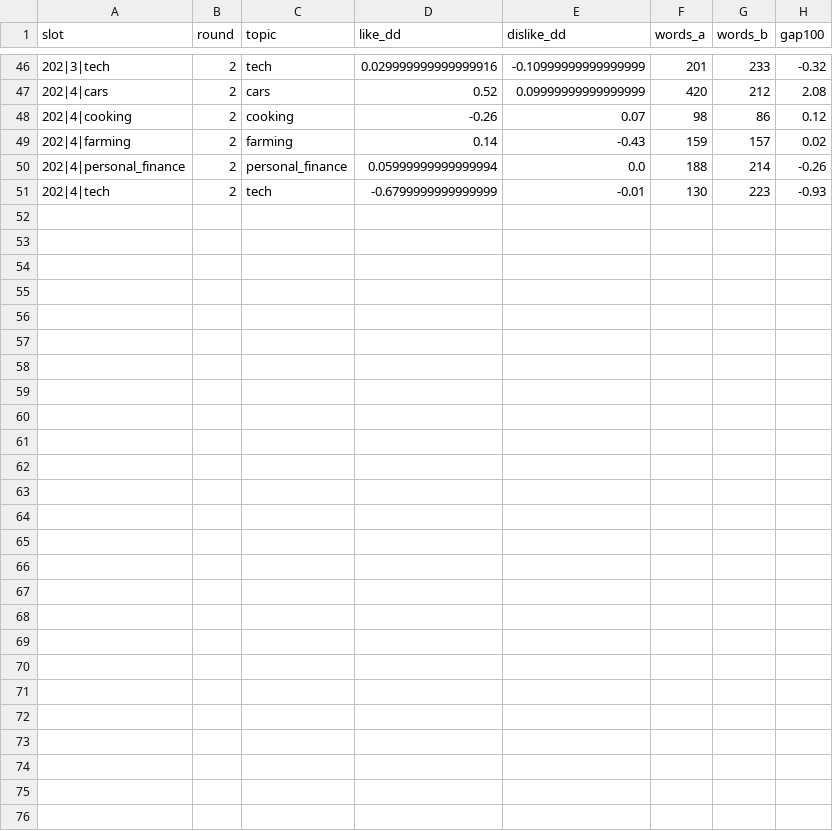
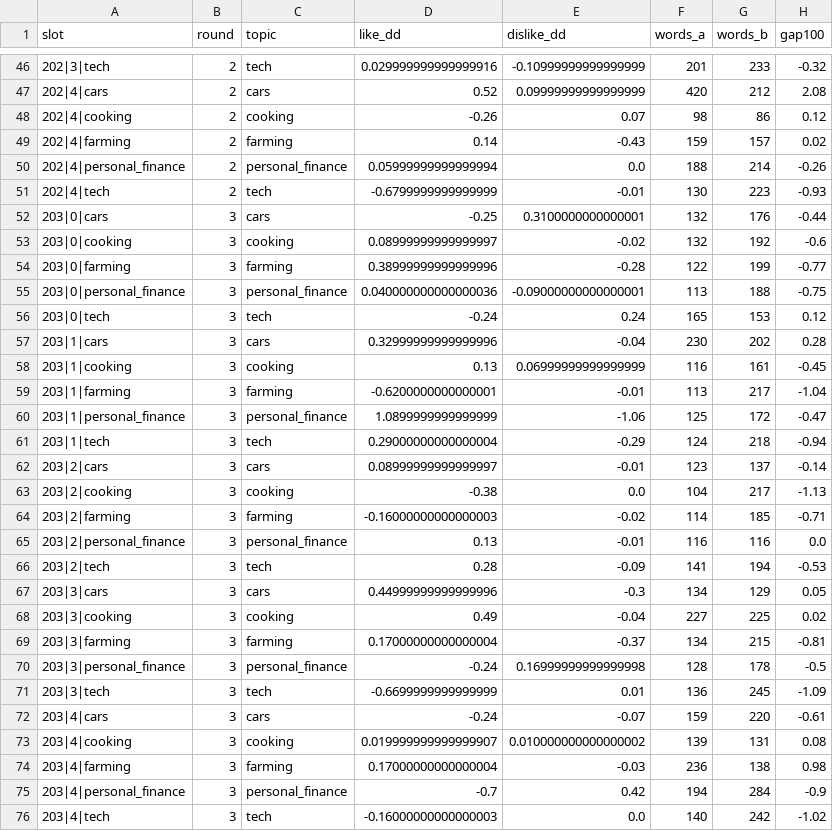
Before and after one commit to KGordo11/oasis, a CSV file: data/llm_bias/two_ai/slots.csv, drawn as a sheet; only a part is shown, gaps mark what is left out; the diff names each change by its address in the sheet, - before the commit and + after, or states it on an @@ line.

```diff
--- a/data/llm_bias/two_ai/slots.csv
+++ b/data/llm_bias/two_ai/slots.csv
+row 52: 203|0|cars | 3 | cars | -0.25 | 0.3100000000000001 | 132 | 176 | -0.44
+row 53: 203|0|cooking | 3 | cooking | 0.08999999999999997 | -0.02 | 132 | 192 | -0.6
+row 54: 203|0|farming | 3 | farming | 0.38999999999999996 | -0.28 | 122 | 199 | -0.77
+row 55: 203|0|personal_finance | 3 | personal_finance | 0.040000000000000036 | -0.09000000000000001 | 113 | 188 | -0.75
+row 56: 203|0|tech | 3 | tech | -0.24 | 0.24 | 165 | 153 | 0.12
+row 57: 203|1|cars | 3 | cars | 0.32999999999999996 | -0.04 | 230 | 202 | 0.28
+row 58: 203|1|cooking | 3 | cooking | 0.13 | 0.06999999999999999 | 116 | 161 | -0.45
+row 59: 203|1|farming | 3 | farming | -0.6200000000000001 | -0.01 | 113 | 217 | -1.04
+row 60: 203|1|personal_finance | 3 | personal_finance | 1.0899999999999999 | -1.06 | 125 | 172 | -0.47
+row 61: 203|1|tech | 3 | tech | 0.29000000000000004 | -0.29 | 124 | 218 | -0.94
+row 62: 203|2|cars | 3 | cars | 0.08999999999999997 | -0.01 | 123 | 137 | -0.14
+row 63: 203|2|cooking | 3 | cooking | -0.38 | 0.0 | 104 | 217 | -1.13
+row 64: 203|2|farming | 3 | farming | -0.16000000000000003 | -0.02 | 114 | 185 | -0.71
+row 65: 203|2|personal_finance | 3 | personal_finance | 0.13 | -0.01 | 116 | 116 | 0.0
+row 66: 203|2|tech | 3 | tech | 0.28 | -0.09 | 141 | 194 | -0.53
+row 67: 203|3|cars | 3 | cars | 0.44999999999999996 | -0.3 | 134 | 129 | 0.05
+row 68: 203|3|cooking | 3 | cooking | 0.49 | -0.04 | 227 | 225 | 0.02
+row 69: 203|3|farming | 3 | farming | 0.17000000000000004 | -0.37 | 134 | 215 | -0.81
+row 70: 203|3|personal_finance | 3 | personal_finance | -0.24 | 0.16999999999999998 | 128 | 178 | -0.5
+row 71: 203|3|tech | 3 | tech | -0.6699999999999999 | 0.01 | 136 | 245 | -1.09
+row 72: 203|4|cars | 3 | cars | -0.24 | -0.07 | 159 | 220 | -0.61
+row 73: 203|4|cooking | 3 | cooking | 0.019999999999999907 | 0.010000000000000002 | 139 | 131 | 0.08
+row 74: 203|4|farming | 3 | farming | 0.17000000000000004 | -0.03 | 236 | 138 | 0.98
+row 75: 203|4|personal_finance | 3 | personal_finance | -0.7 | 0.42 | 194 | 284 | -0.9
+row 76: 203|4|tech | 3 | tech | -0.16000000000000003 | 0.0 | 140 | 242 | -1.02
```
Also changed, not shown: data/llm_bias/two_ai/timing.csv, 11 other files.
